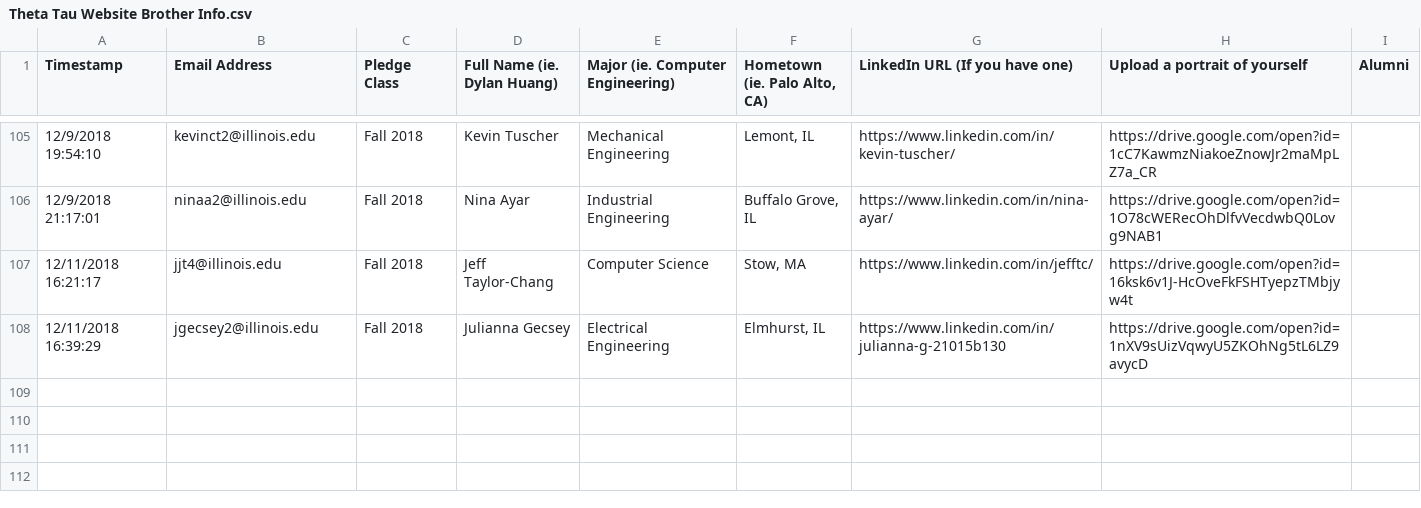
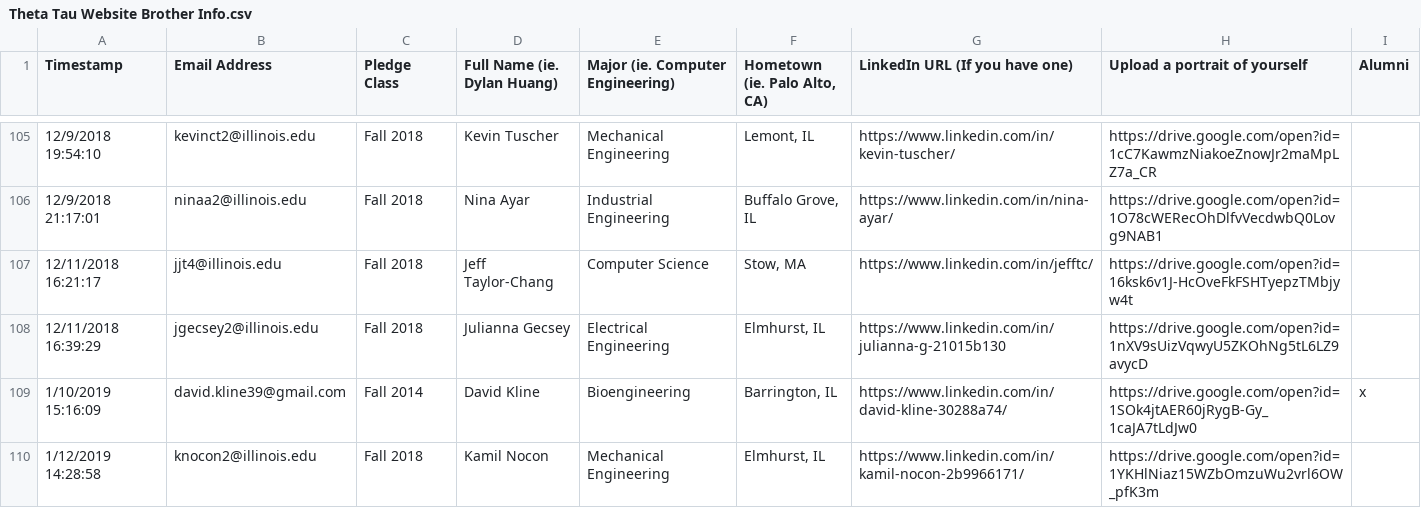
Before and after one commit to KappaThetaTau/kappathetatau.github.io, a CSV file: scripts/Theta Tau Website Brother Info.csv, drawn as a sheet; only a part is shown, gaps mark what is left out.

Commit message:
Updated brothers

```diff
--- a/scripts/Theta Tau Website Brother Info.csv
+++ b/scripts/Theta Tau Website Brother Info.csv
@@ -108 +108,3 @@ Timestamp,Email Address,Pledge Class,Full Name (ie. Dylan Huang),Major (ie. Comp
 12/11/2018 16:39:29,jgecsey2@illinois.edu,Fall 2018,Julianna Gecsey,Electrical Engineering,"Elmhurst, IL",https://www.linkedin.com/in/julianna-g-21015b130,https://drive.google.com/open?id=1nXV9sUizVqwyU5ZKOhNg5tL6LZ9avycD,
+1/10/2019 15:16:09,david.kline39@gmail.com,Fall 2014,David Kline,Bioengineering,"Barrington, IL",https://www.linkedin.com/in/david-kline-30288a74/,https://drive.google.com/open?id=1SOk4jtAER60jRygB-Gy_1caJA7tLdJw0,x
+1/12/2019 14:28:58,knocon2@illinois.edu,Fall 2018,Kamil Nocon,Mechanical Engineering,"Elmhurst, IL",https://www.linkedin.com/in/kamil-nocon-2b9966171/,https://drive.google.com/open?id=1YKHlNiaz15WZbOmzuWu2vrl6OW_pfK3m,
```
Also changed, not shown: 3 other files.
